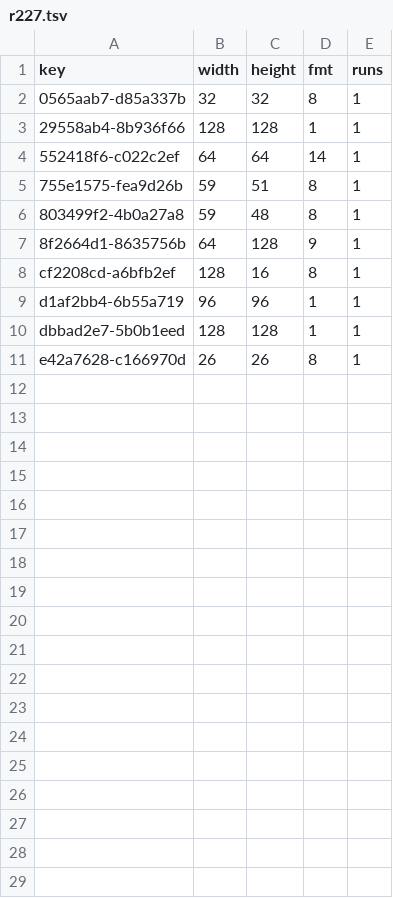
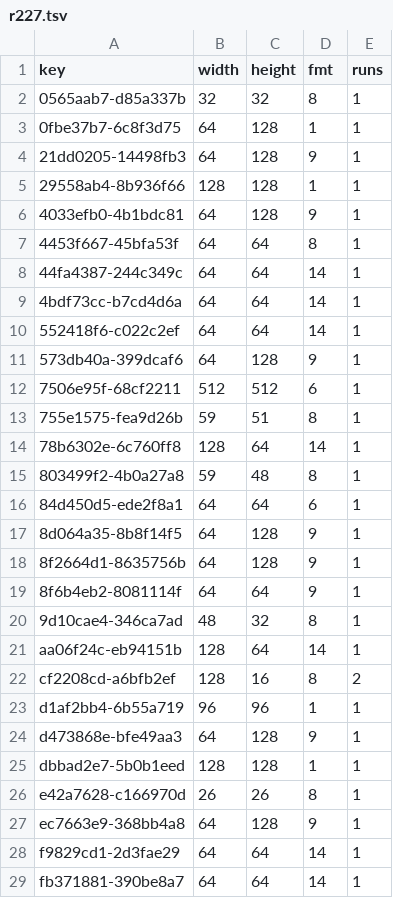
Before and after one commit to lamb2k/re4dc, a TSV file: port/dreamcast/tools/d367/vram/resident/r227.tsv, drawn as a sheet; only a part is shown; the diff covers the shown part only.

```diff
--- a/port/dreamcast/tools/d367/vram/resident/r227.tsv
+++ b/port/dreamcast/tools/d367/vram/resident/r227.tsv
@@ -2,10 +2,28 @@ key	width	height	fmt	runs
 0565aab7-d85a337b	32	32	8	1
+0fbe37b7-6c8f3d75	64	128	1	1
+21dd0205-14498fb3	64	128	9	1
 29558ab4-8b936f66	128	128	1	1
+4033efb0-4b1bdc81	64	128	9	1
+4453f667-45bfa53f	64	64	8	1
+44fa4387-244c349c	64	64	14	1
+4bdf73cc-b7cd4d6a	64	64	14	1
 552418f6-c022c2ef	64	64	14	1
+573db40a-399dcaf6	64	128	9	1
+7506e95f-68cf2211	512	512	6	1
 755e1575-fea9d26b	59	51	8	1
+78b6302e-6c760ff8	128	64	14	1
 803499f2-4b0a27a8	59	48	8	1
+84d450d5-ede2f8a1	64	64	6	1
+8d064a35-8b8f14f5	64	128	9	1
 8f2664d1-8635756b	64	128	9	1
-cf2208cd-a6bfb2ef	128	16	8	1
+8f6b4eb2-8081114f	64	64	9	1
+9d10cae4-346ca7ad	48	32	8	1
+aa06f24c-eb94151b	128	64	14	1
+cf2208cd-a6bfb2ef	128	16	8	2
 d1af2bb4-6b55a719	96	96	1	1
+d473868e-bfe49aa3	64	128	9	1
 dbbad2e7-5b0b1eed	128	128	1	1
 e42a7628-c166970d	26	26	8	1
+ec7663e9-368bb4a8	64	128	9	1
+f9829cd1-2d3fae29	64	64	14	1
+fb371881-390be8a7	64	64	14	1
```
Also changed, not shown: 3 added rows elsewhere in this file, port/dreamcast/tools/d367/vram/resident/r206.tsv, 2 other files.
